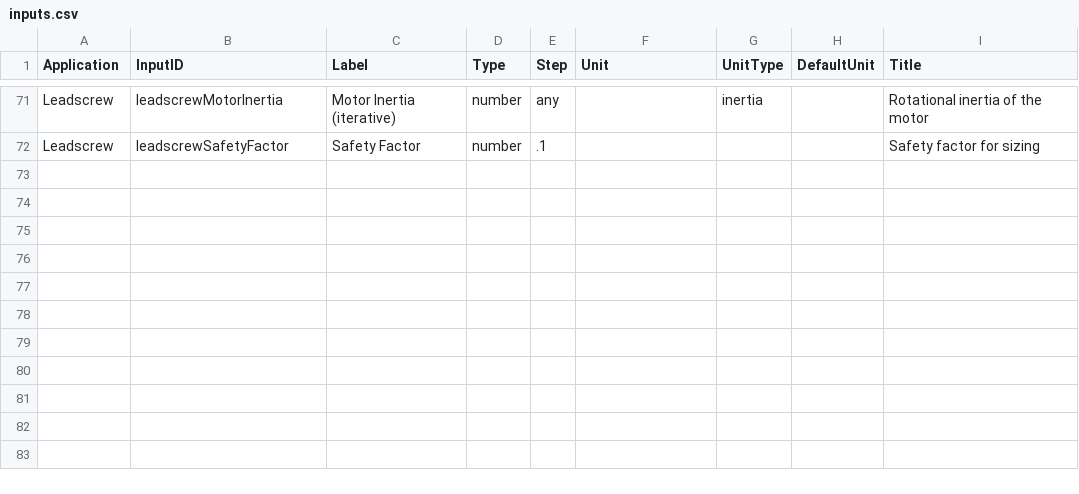
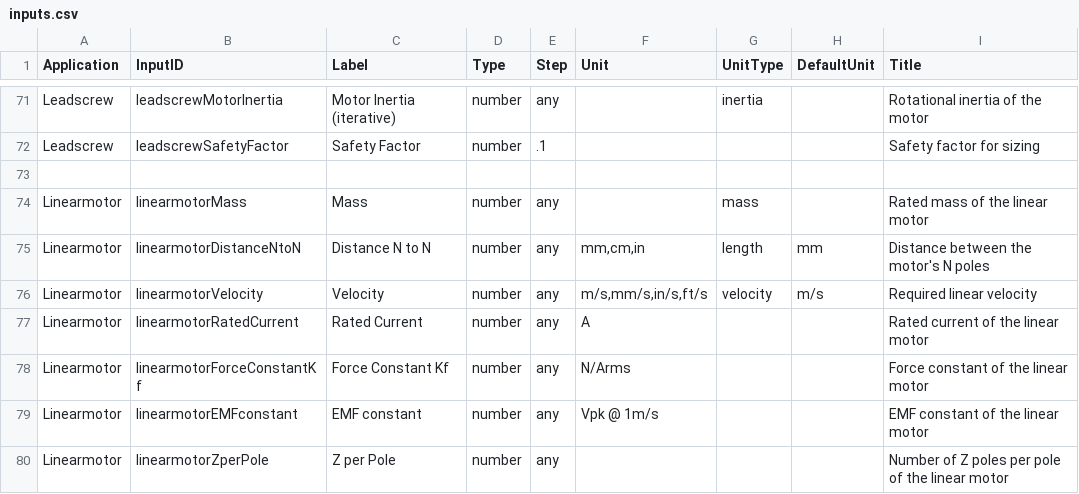
Before and after one commit to kebapps-dev/keb-resources, a CSV file: csv/inputs.csv, drawn as a sheet; only a part is shown, gaps mark what is left out; the diff names each change by its address in the sheet, - before the commit and + after, or states it on an @@ line.

```diff
--- a/csv/inputs.csv
+++ b/csv/inputs.csv
+row 73: (empty)
+row 74: Linearmotor | linearmotorMass | Mass | number | any |  | mass |  | Rated mass of the linear motor
+row 75: Linearmotor | linearmotorDistanceNtoN | Distance N to N | number | any | mm,cm,in | length | mm | Distance between the motor's N poles
+row 76: Linearmotor | linearmotorVelocity | Velocity | number | any | m/s,mm/s,in/s,ft/s | velocity | m/s | Required linear velocity
+row 77: Linearmotor | linearmotorRatedCurrent | Rated Current | number | any | A |  |  | Rated current of the linear motor
+row 78: Linearmotor | linearmotorForceConstantKf | Force Constant Kf | number | any | N/Arms |  |  | Force constant of the linear motor
+row 79: Linearmotor | linearmotorEMFconstant | EMF constant | number | any | Vpk @ 1m/s |  |  | EMF constant of the linear motor
+row 80: Linearmotor | linearmotorZperPole | Z per Pole | number | any |  |  |  | Number of Z poles per pole of the linear motor
```
Also changed, not shown: csv/defaults.csv, 18 other files.
